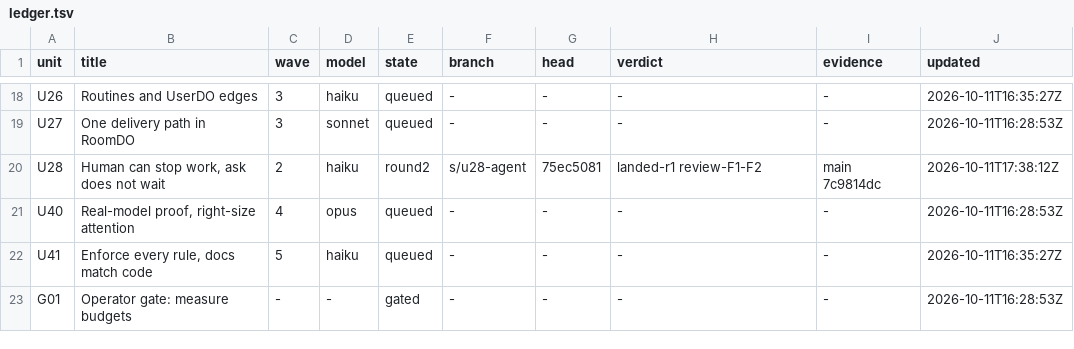
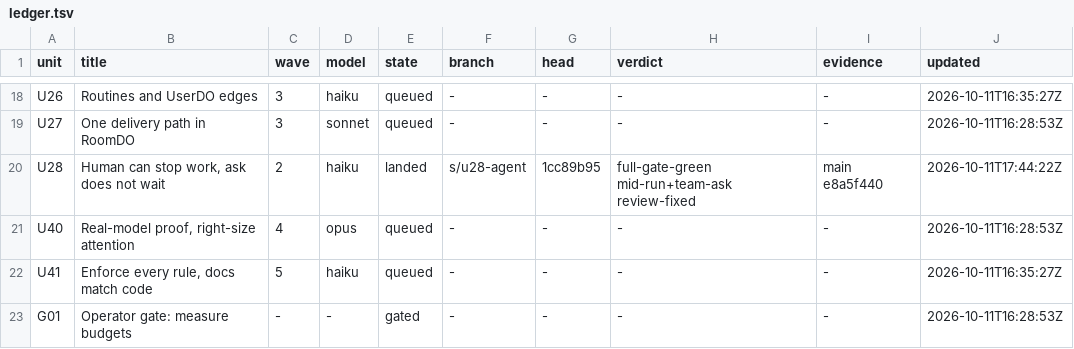
Before and after one commit to keyurbodar/kiko, a TSV file: issues/ledger.tsv, drawn as a sheet; only a part is shown, gaps mark what is left out.

```diff
--- a/issues/ledger.tsv
+++ b/issues/ledger.tsv
@@ -19,3 +19,3 @@ U26	Routines and UserDO edges	3	haiku	queued	-	-	-	-	2026-10-11T16:35:27Z
 U27	One delivery path in RoomDO	3	sonnet	queued	-	-	-	-	2026-10-11T16:28:53Z
-U28	Human can stop work, ask does not wait	2	haiku	round2	s/u28-agent	75ec5081	landed-r1 review-F1-F2	main 7c9814dc	2026-10-11T17:38:12Z
+U28	Human can stop work, ask does not wait	2	haiku	landed	s/u28-agent	1cc89b95	full-gate-green mid-run+team-ask review-fixed	main e8a5f440	2026-10-11T17:44:22Z
 U40	Real-model proof, right-size attention	4	opus	queued	-	-	-	-	2026-10-11T16:28:53Z
```
Also changed, not shown: issues/decisions.tsv.
